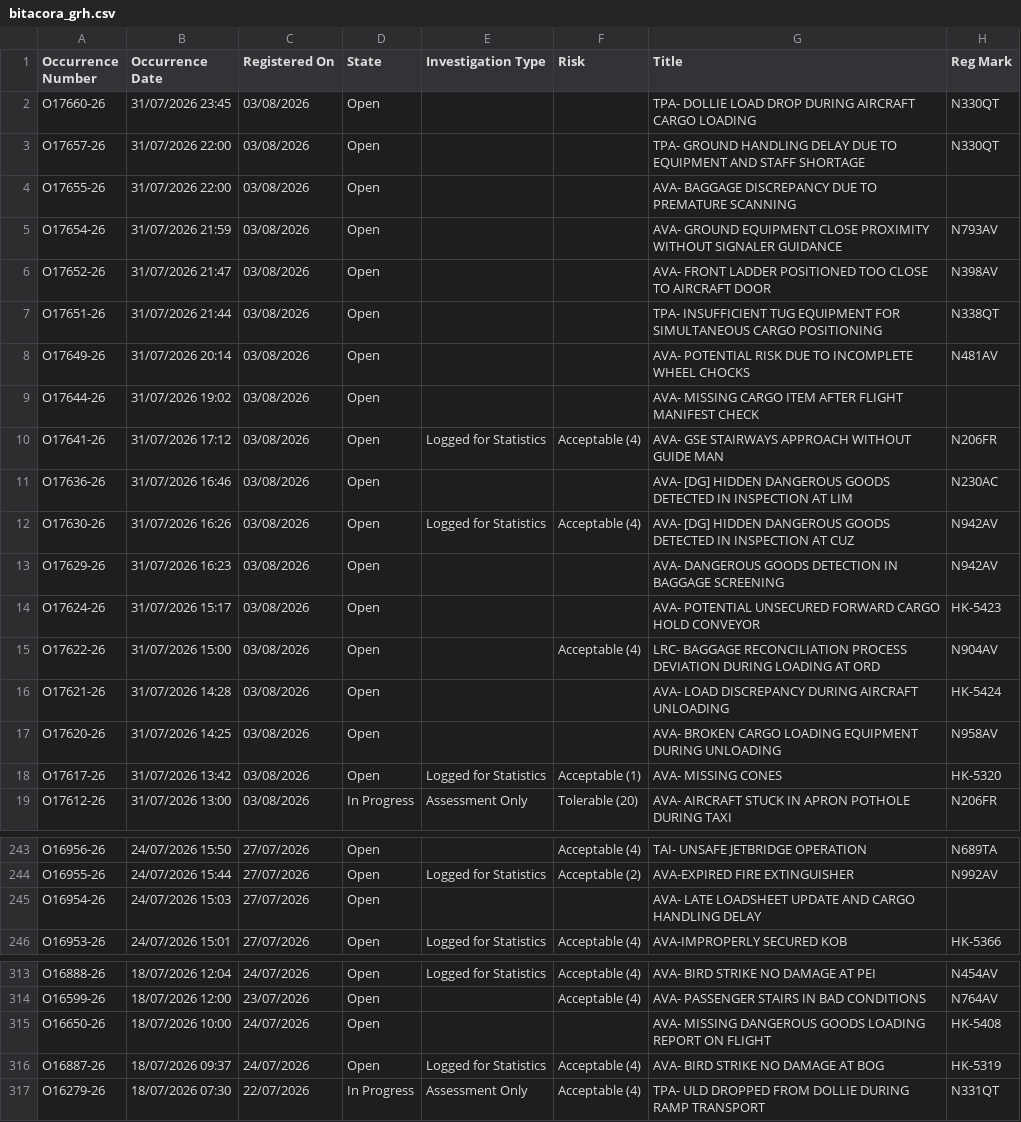
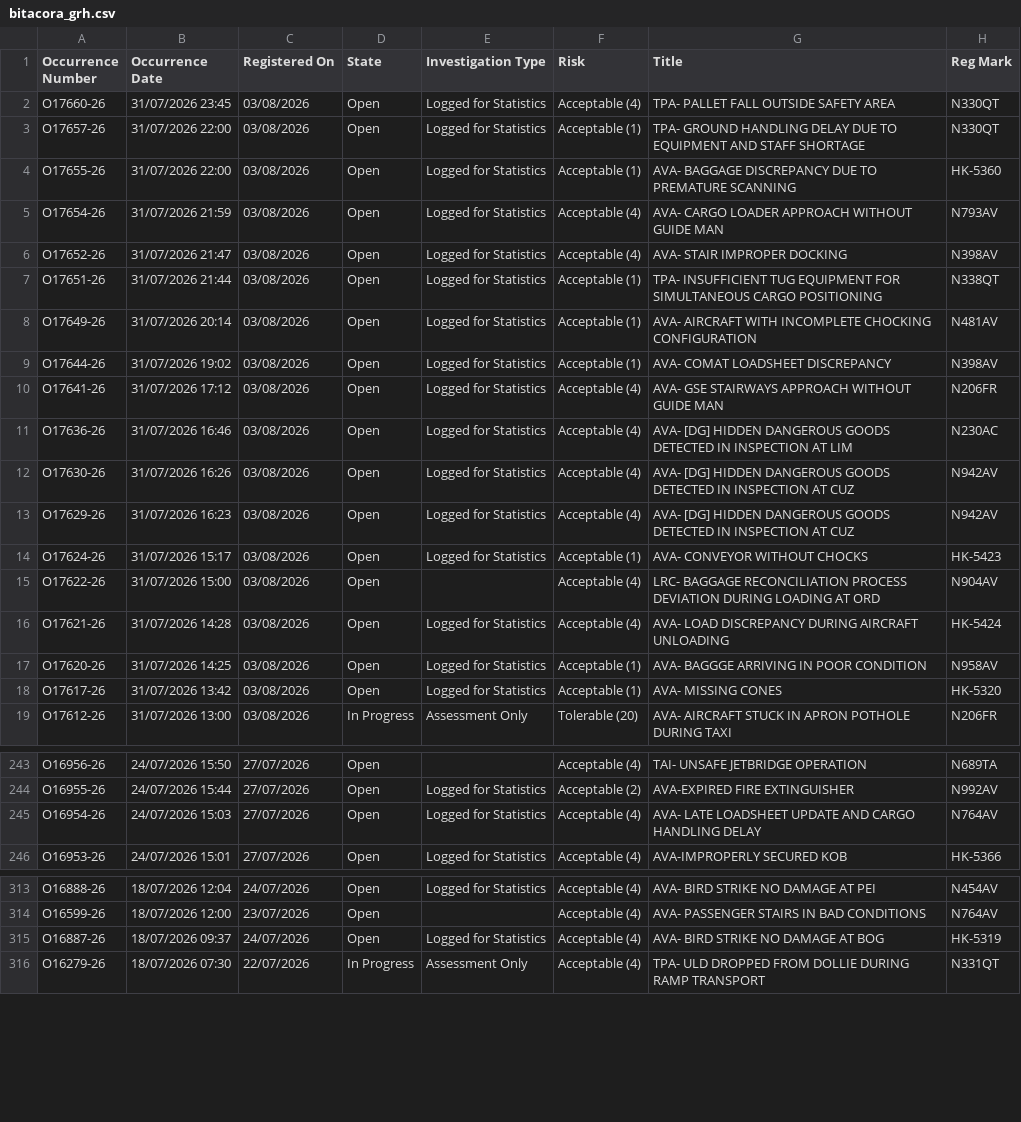
Before and after one commit to luibernip/segops, a CSV file: bitacora_grh.csv, drawn as a sheet; only a part is shown, gaps mark what is left out; the diff covers the shown part only.

```diff
--- a/bitacora_grh.csv
+++ b/bitacora_grh.csv
@@ -1,18 +1,18 @@
 Occurrence Number,Occurrence Date,Registered On,State,Investigation Type,Risk,Title,Reg Mark
-O17660-26,31/07/2026 23:45,03/08/2026,Open,,,TPA- DOLLIE LOAD DROP DURING AIRCRAFT CARGO LOADING,N330QT
-O17657-26,31/07/2026 22:00,03/08/2026,Open,,,TPA- GROUND HANDLING DELAY DUE TO EQUIPMENT AND STAFF SHORTAGE,N330QT
-O17655-26,31/07/2026 22:00,03/08/2026,Open,,,AVA- BAGGAGE DISCREPANCY DUE TO PREMATURE SCANNING,
-O17654-26,31/07/2026 21:59,03/08/2026,Open,,,AVA- GROUND EQUIPMENT CLOSE PROXIMITY WITHOUT SIGNALER GUIDANCE,N793AV
-O17652-26,31/07/2026 21:47,03/08/2026,Open,,,AVA- FRONT LADDER POSITIONED TOO CLOSE TO AIRCRAFT DOOR,N398AV
-O17651-26,31/07/2026 21:44,03/08/2026,Open,,,TPA- INSUFFICIENT TUG EQUIPMENT FOR SIMULTANEOUS CARGO POSITIONING,N338QT
-O17649-26,31/07/2026 20:14,03/08/2026,Open,,,AVA- POTENTIAL RISK DUE TO INCOMPLETE WHEEL CHOCKS,N481AV
-O17644-26,31/07/2026 19:02,03/08/2026,Open,,,AVA- MISSING CARGO ITEM AFTER FLIGHT MANIFEST CHECK,
+O17660-26,31/07/2026 23:45,03/08/2026,Open,Logged for Statistics,Acceptable (4),TPA- PALLET FALL OUTSIDE SAFETY AREA,N330QT
+O17657-26,31/07/2026 22:00,03/08/2026,Open,Logged for Statistics,Acceptable (1),TPA- GROUND HANDLING DELAY DUE TO EQUIPMENT AND STAFF SHORTAGE,N330QT
+O17655-26,31/07/2026 22:00,03/08/2026,Open,Logged for Statistics,Acceptable (1),AVA- BAGGAGE DISCREPANCY DUE TO PREMATURE SCANNING,HK-5360
+O17654-26,31/07/2026 21:59,03/08/2026,Open,Logged for Statistics,Acceptable (4),AVA- CARGO LOADER APPROACH WITHOUT GUIDE MAN,N793AV
+O17652-26,31/07/2026 21:47,03/08/2026,Open,Logged for Statistics,Acceptable (4),AVA- STAIR IMPROPER DOCKING,N398AV
+O17651-26,31/07/2026 21:44,03/08/2026,Open,Logged for Statistics,Acceptable (1),TPA- INSUFFICIENT TUG EQUIPMENT FOR SIMULTANEOUS CARGO POSITIONING,N338QT
+O17649-26,31/07/2026 20:14,03/08/2026,Open,Logged for Statistics,Acceptable (1),AVA- AIRCRAFT WITH INCOMPLETE CHOCKING CONFIGURATION,N481AV
+O17644-26,31/07/2026 19:02,03/08/2026,Open,Logged for Statistics,Acceptable (1),AVA- COMAT LOADSHEET DISCREPANCY,N398AV
 O17641-26,31/07/2026 17:12,03/08/2026,Open,Logged for Statistics,Acceptable (4),AVA- GSE STAIRWAYS APPROACH WITHOUT GUIDE MAN,N206FR
-O17636-26,31/07/2026 16:46,03/08/2026,Open,,,AVA- [DG] HIDDEN DANGEROUS GOODS DETECTED IN INSPECTION AT LIM,N230AC
+O17636-26,31/07/2026 16:46,03/08/2026,Open,Logged for Statistics,Acceptable (4),AVA- [DG] HIDDEN DANGEROUS GOODS DETECTED IN INSPECTION AT LIM,N230AC
 O17630-26,31/07/2026 16:26,03/08/2026,Open,Logged for Statistics,Acceptable (4),AVA- [DG] HIDDEN DANGEROUS GOODS DETECTED IN INSPECTION AT CUZ,N942AV
-O17629-26,31/07/2026 16:23,03/08/2026,Open,,,AVA- DANGEROUS GOODS DETECTION IN BAGGAGE SCREENING,N942AV
-O17624-26,31/07/2026 15:17,03/08/2026,Open,,,AVA- POTENTIAL UNSECURED FORWARD CARGO HOLD CONVEYOR,HK-5423
+O17629-26,31/07/2026 16:23,03/08/2026,Open,Logged for Statistics,Acceptable (4),AVA- [DG] HIDDEN DANGEROUS GOODS DETECTED IN INSPECTION AT CUZ,N942AV
+O17624-26,31/07/2026 15:17,03/08/2026,Open,Logged for Statistics,Acceptable (1),AVA- CONVEYOR WITHOUT CHOCKS,HK-5423
 O17622-26,31/07/2026 15:00,03/08/2026,Open,,Acceptable (4),LRC- BAGGAGE RECONCILIATION PROCESS DEVIATION DURING LOADING AT ORD,N904AV
-O17621-26,31/07/2026 14:28,03/08/2026,Open,,,AVA- LOAD DISCREPANCY DURING AIRCRAFT UNLOADING,HK-5424
-O17620-26,31/07/2026 14:25,03/08/2026,Open,,,AVA- BROKEN CARGO LOADING EQUIPMENT DURING UNLOADING,N958AV
+O17621-26,31/07/2026 14:28,03/08/2026,Open,Logged for Statistics,Acceptable (4),AVA- LOAD DISCREPANCY DURING AIRCRAFT UNLOADING,HK-5424
+O17620-26,31/07/2026 14:25,03/08/2026,Open,Logged for Statistics,Acceptable (1),AVA- BAGGGE ARRIVING IN POOR CONDITION,N958AV
 O17617-26,31/07/2026 13:42,03/08/2026,Open,Logged for Statistics,Acceptable (1),AVA- MISSING CONES,HK-5320
@@ -244,3 +244,3 @@ O16956-26,24/07/2026 15:50,27/07/2026,Open,,Acceptable (4),TAI- UNSAFE JETBRIDGE
 O16955-26,24/07/2026 15:44,27/07/2026,Open,Logged for Statistics,Acceptable (2),AVA-EXPIRED FIRE EXTINGUISHER,N992AV
-O16954-26,24/07/2026 15:03,27/07/2026,Open,,,AVA- LATE LOADSHEET UPDATE AND CARGO HANDLING DELAY,
+O16954-26,24/07/2026 15:03,27/07/2026,Open,Logged for Statistics,Acceptable (4),AVA- LATE LOADSHEET UPDATE AND CARGO HANDLING DELAY,N764AV
 O16953-26,24/07/2026 15:01,27/07/2026,Open,Logged for Statistics,Acceptable (4),AVA-IMPROPERLY SECURED KOB,HK-5366
@@ -314,3 +314,2 @@ O16888-26,18/07/2026 12:04,24/07/2026,Open,Logged for Statistics,Acceptable (4),
 O16599-26,18/07/2026 12:00,23/07/2026,Open,,Acceptable (4),AVA- PASSENGER STAIRS IN BAD CONDITIONS,N764AV
-O16650-26,18/07/2026 10:00,24/07/2026,Open,,,AVA- MISSING DANGEROUS GOODS LOADING REPORT ON FLIGHT,HK-5408
 O16887-26,18/07/2026 09:37,24/07/2026,Open,Logged for Statistics,Acceptable (4),AVA- BIRD STRIKE NO DAMAGE AT BOG,HK-5319
```
Also changed, not shown: 3 edited cells elsewhere in this file, bitacora_grh_real.csv, 1 other file.
